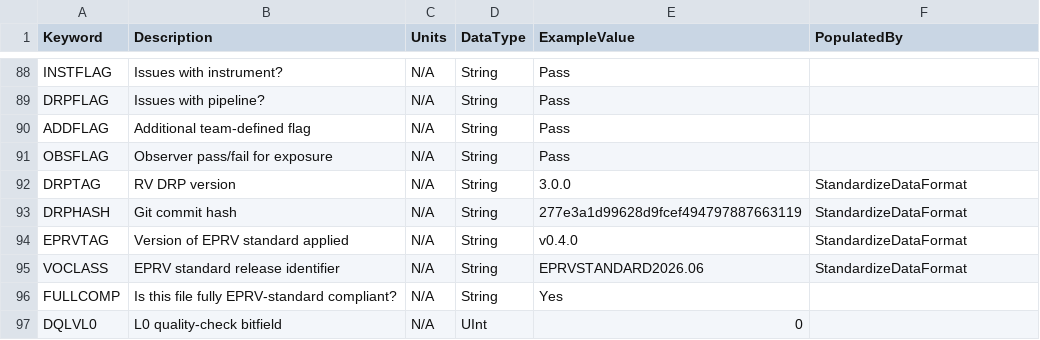
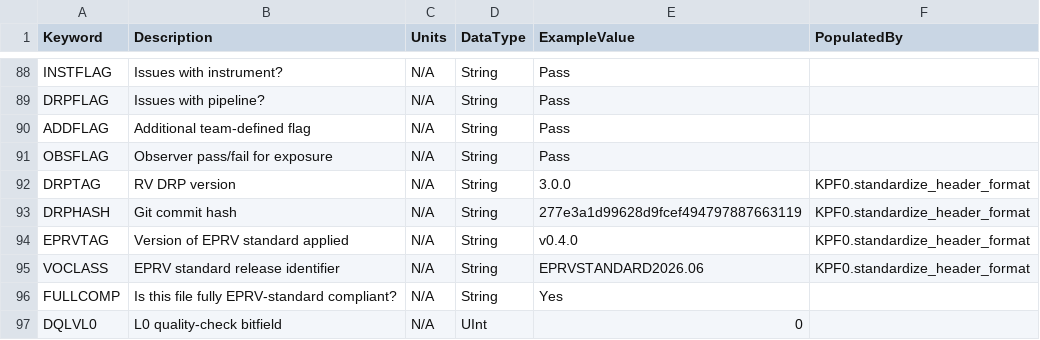
Before and after one commit to Keck-DataReductionPipelines/KPF-Pipeline, a CSV file: kpfpipe/data_models/config/L0-PRIMARY-keywords.csv, drawn as a sheet; only a part is shown, gaps mark what is left out; the diff covers the shown part only.

```diff
--- a/kpfpipe/data_models/config/L0-PRIMARY-keywords.csv
+++ b/kpfpipe/data_models/config/L0-PRIMARY-keywords.csv
@@ -91,6 +91,6 @@ ADDFLAG,Additional team-defined flag,N/A,String,Pass,
 OBSFLAG,Observer pass/fail for exposure,N/A,String,Pass,
-DRPTAG,RV DRP version,N/A,String,3.0.0,StandardizeDataFormat
-DRPHASH,Git commit hash,N/A,String,277e3a1d99628d9fcef494797887663119,StandardizeDataFormat
-EPRVTAG,Version of EPRV standard applied,N/A,String,v0.4.0,StandardizeDataFormat
-VOCLASS,EPRV standard release identifier,N/A,String,EPRVSTANDARD2026.06,StandardizeDataFormat
+DRPTAG,RV DRP version,N/A,String,3.0.0,KPF0.standardize_header_format
+DRPHASH,Git commit hash,N/A,String,277e3a1d99628d9fcef494797887663119,KPF0.standardize_header_format
+EPRVTAG,Version of EPRV standard applied,N/A,String,v0.4.0,KPF0.standardize_header_format
+VOCLASS,EPRV standard release identifier,N/A,String,EPRVSTANDARD2026.06,KPF0.standardize_header_format
 FULLCOMP,Is this file fully EPRV-standard compliant?,N/A,String,Yes,
```
Also changed, not shown: 36 edited cells elsewhere in this file, 23 other files.
